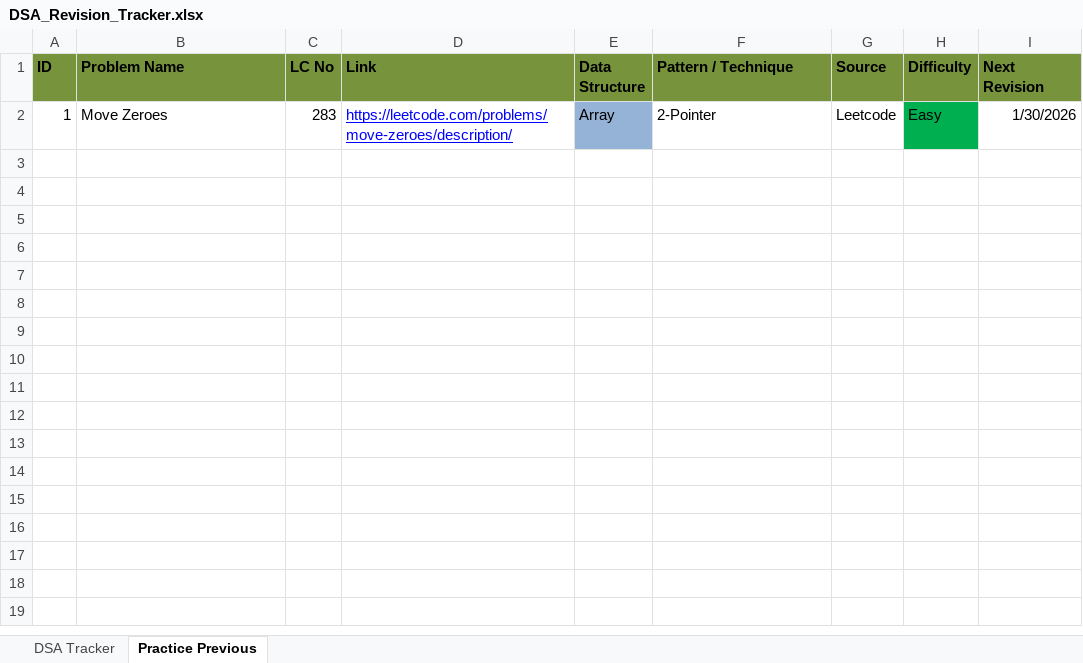
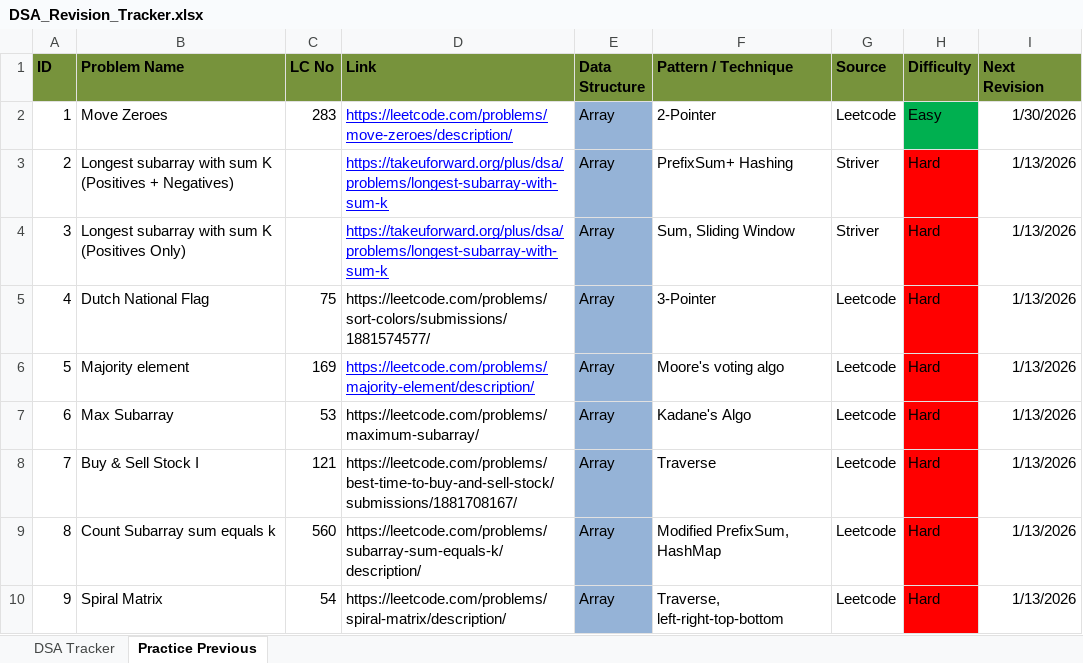
Before and after one commit to soumya007GitHub/DSA, an Excel workbook: DSA_Revision_Tracker.xlsx, sheet Practice Previous, drawn as a sheet; values as stored, in another font and other column widths than the file's, no borders; the diff names each change by its address in the sheet, - before the commit and + after, or states it on an @@ line.

```diff
--- a/DSA_Revision_Tracker.xlsx (sheet Practice Previous)
+++ b/DSA_Revision_Tracker.xlsx (sheet Practice Previous)
+row 3: 2 | Longest subarray with sum K (Positives + Negatives) |  | https://takeuforward.org/plus/dsa/problems/longest-subarray-with-sum-k | Array | PrefixSum+ Hashing | Striver | Hard | 1/13/2026
+row 4: 3 | Longest subarray with sum K (Positives Only) |  | https://takeuforward.org/plus/dsa/problems/longest-subarray-with-sum-k | Array | Sum, Sliding Window | Striver | Hard | 1/13/2026
+row 5: 4 | Dutch National Flag | 75 | https://leetcode.com/problems/sort-colors/submissions/1881574577/ | Array | 3-Pointer | Leetcode | Hard | 1/13/2026
+row 6: 5 | Majority element | 169 | https://leetcode.com/problems/majority-element/description/ | Array | Moore's voting algo | Leetcode | Hard | 1/13/2026
+row 7: 6 | Max Subarray | 53 | https://leetcode.com/problems/maximum-subarray/ | Array | Kadane's Algo | Leetcode | Hard | 1/13/2026
+row 8: 7 | Buy & Sell Stock I | 121 | https://leetcode.com/problems/best-time-to-buy-and-sell-stock/submissions/1881708167/ | Array | Traverse | Leetcode | Hard | 1/13/2026
+row 9: 8 | Count Subarray sum equals k | 560 | https://leetcode.com/problems/subarray-sum-equals-k/description/ | Array | Modified PrefixSum, HashMap | Leetcode | Hard | 1/13/2026
+row 10: 9 | Spiral Matrix | 54 | https://leetcode.com/problems/spiral-matrix/description/ | Array | Traverse, left-right-top-bottom | Leetcode | Hard | 1/13/2026
```
Also changed, not shown: 2 other files.
